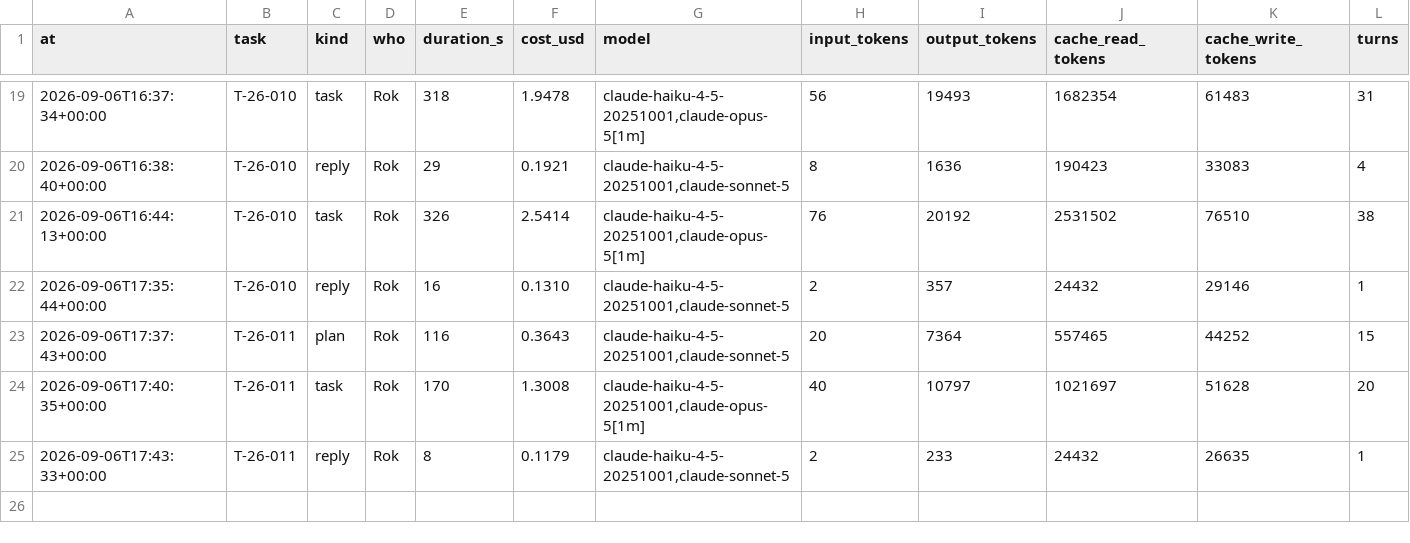
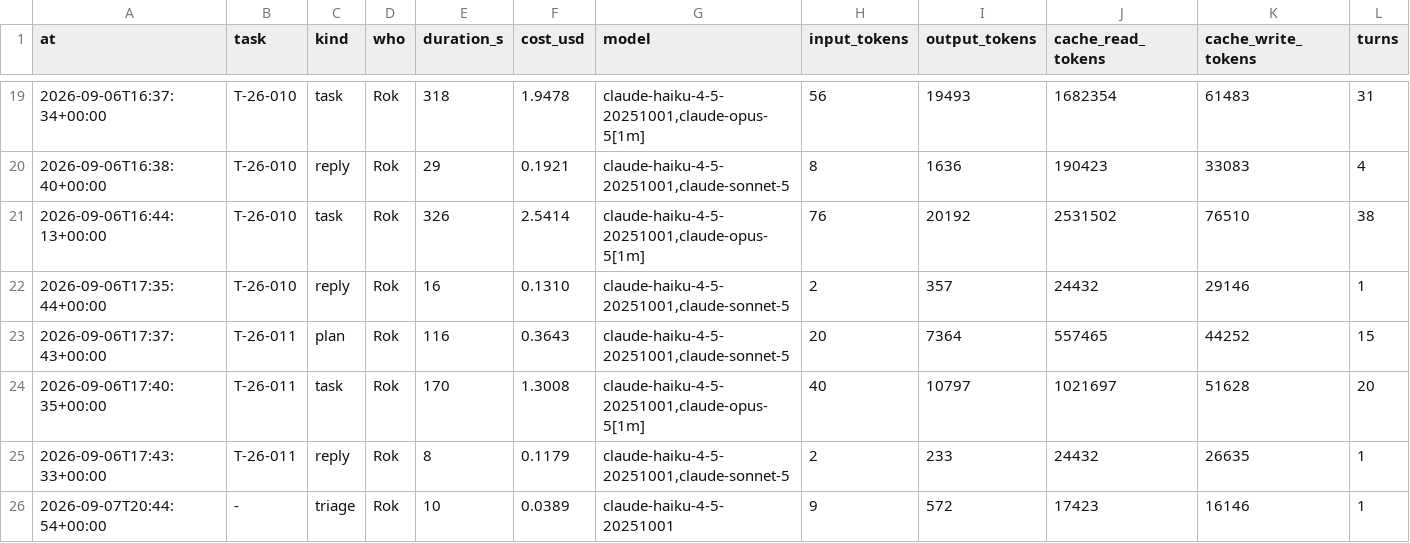
Before and after one commit to rokrupnik/bionaloga, a CSV file: work/costs/2026-09.csv, drawn as a sheet; only a part is shown, gaps mark what is left out; rows hold the shown columns only; the diff names each change by its address in the sheet, - before the commit and + after, or states it on an @@ line.

Commit message:
work: cost triage - 0.04 $

```diff
--- a/work/costs/2026-09.csv
+++ b/work/costs/2026-09.csv
+row 26: 2026-09-07T20:44:54+00:00 | - | triage | Rok | 10 | 0.0389 | claude-haiku-4-5-20251001 | 9 | 572 | 17423 | 16146 | 1
```
